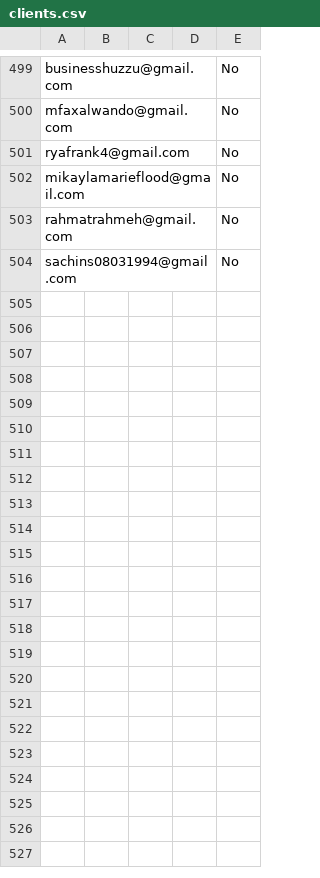
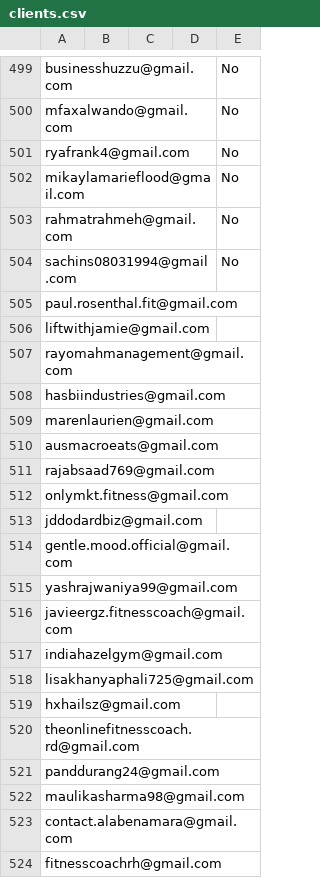
Before and after one commit to Ahm-Nanzil/Client-Hunt, a CSV file: clients.csv, drawn as a sheet; only a part is shown, gaps mark what is left out; the diff covers the shown part only.

```diff
--- a/clients.csv
+++ b/clients.csv
@@ -504 +504,21 @@ rahmatrahmeh@gmail.com,,,,No
 sachins08031994@gmail.com,,,,No
+paul.rosenthal.fit@gmail.com,,,,
+liftwithjamie@gmail.com,,,,
+rayomahmanagement@gmail.com,,,,
+hasbiindustries@gmail.com,,,,
+marenlaurien@gmail.com,,,,
+ausmacroeats@gmail.com,,,,
+rajabsaad769@gmail.com,,,,
+onlymkt.fitness@gmail.com,,,,
+jddodardbiz@gmail.com,,,,
+gentle.mood.official@gmail.com,,,,
+yashrajwaniya99@gmail.com,,,,
+javieergz.fitnesscoach@gmail.com,,,,
+indiahazelgym@gmail.com,,,,
+lisakhanyaphali725@gmail.com,,,,
+hxhailsz@gmail.com,,,,
+theonlinefitnesscoach.rd@gmail.com,,,,
+panddurang24@gmail.com,,,,
+maulikasharma98@gmail.com,,,,
+contact.alabenamara@gmail.com,,,,
+fitnesscoachrh@gmail.com,,,,
```
Also changed, not shown: 27 added rows elsewhere in this file, 3 other files.
